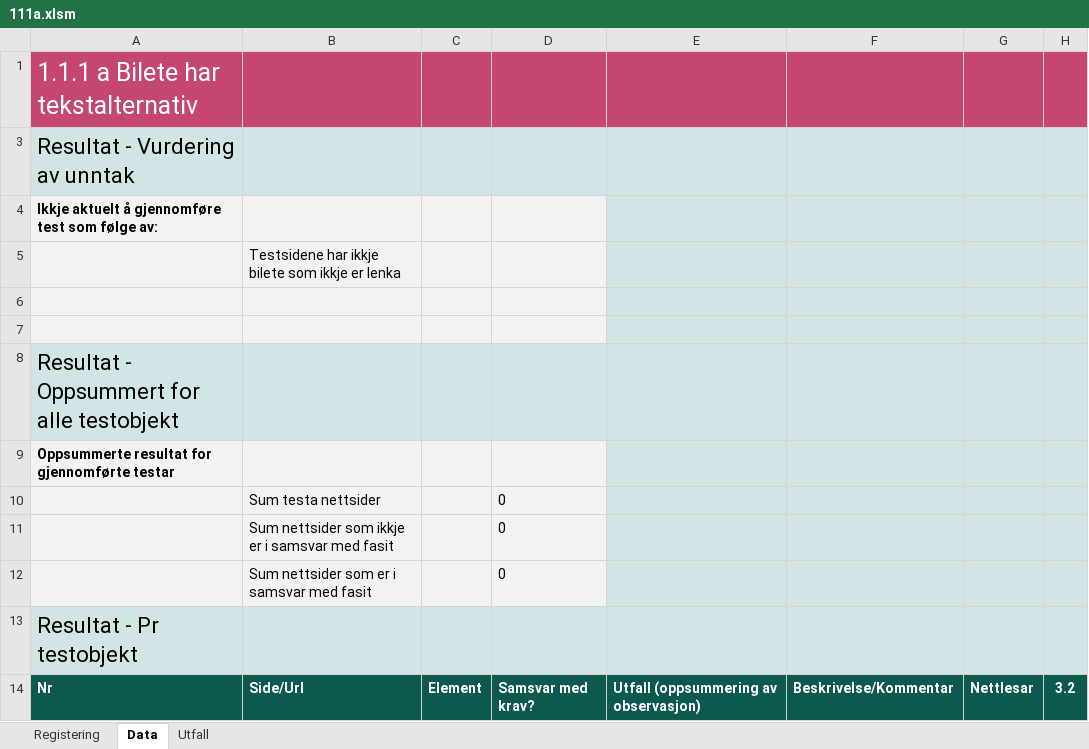
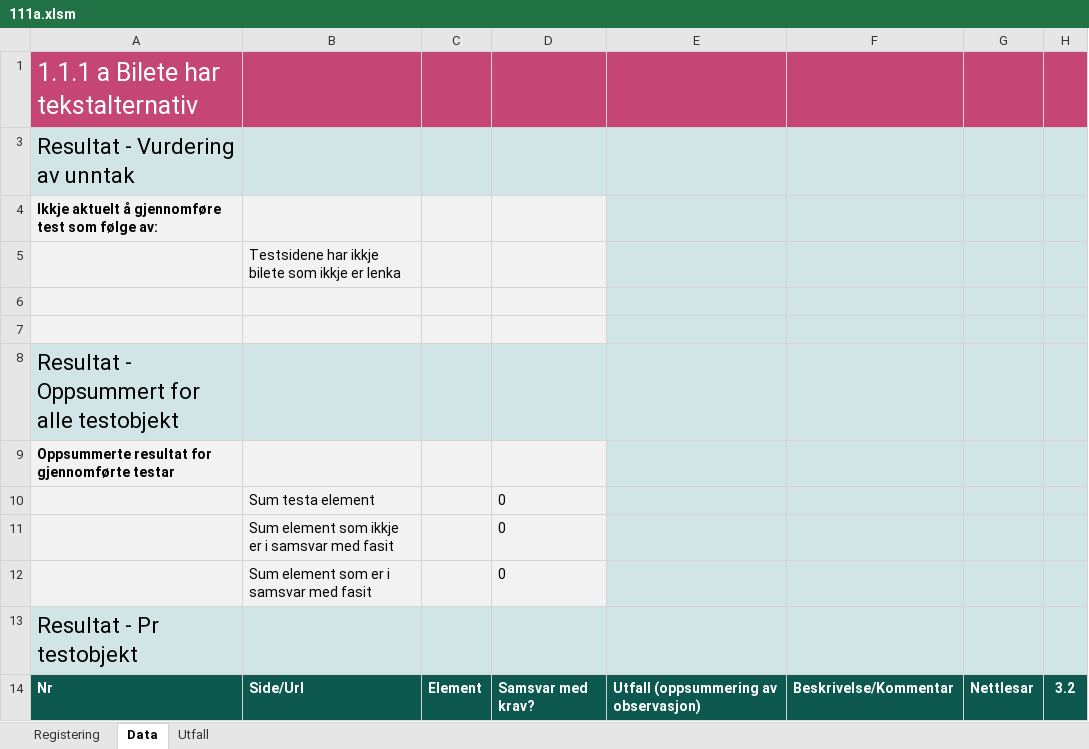
Before and after one commit to TilsynForUniversellUtforming/Indikatorar-for-WCAG-2.0, an Excel workbook: 111 - 19/111a.xlsm, sheet Data, drawn as a sheet; only a part is shown; values as stored, in another font and other column widths than the file's, no borders; charts and pictures and conditional formats not drawn; the diff names each change by its address in the sheet, - before the commit and + after, or states it on an @@ line.

```diff
--- a/111 - 19/111a.xlsm (sheet Data)
+++ b/111 - 19/111a.xlsm (sheet Data)
-B10: Sum testa nettsider
+B10: Sum testa element
-B11: Sum nettsider som ikkje er i samsvar med fasit
+B11: Sum element som ikkje er i samsvar med fasit
-B12: Sum nettsider som er i samsvar med fasit
+B12: Sum element som er i samsvar med fasit
```
Also changed, not shown: sheet Utfall, sheet Registering, charts or pictures, 111 - 19/111b.xlsm, 133 - 08/133a.xlsm, 47 other files.
